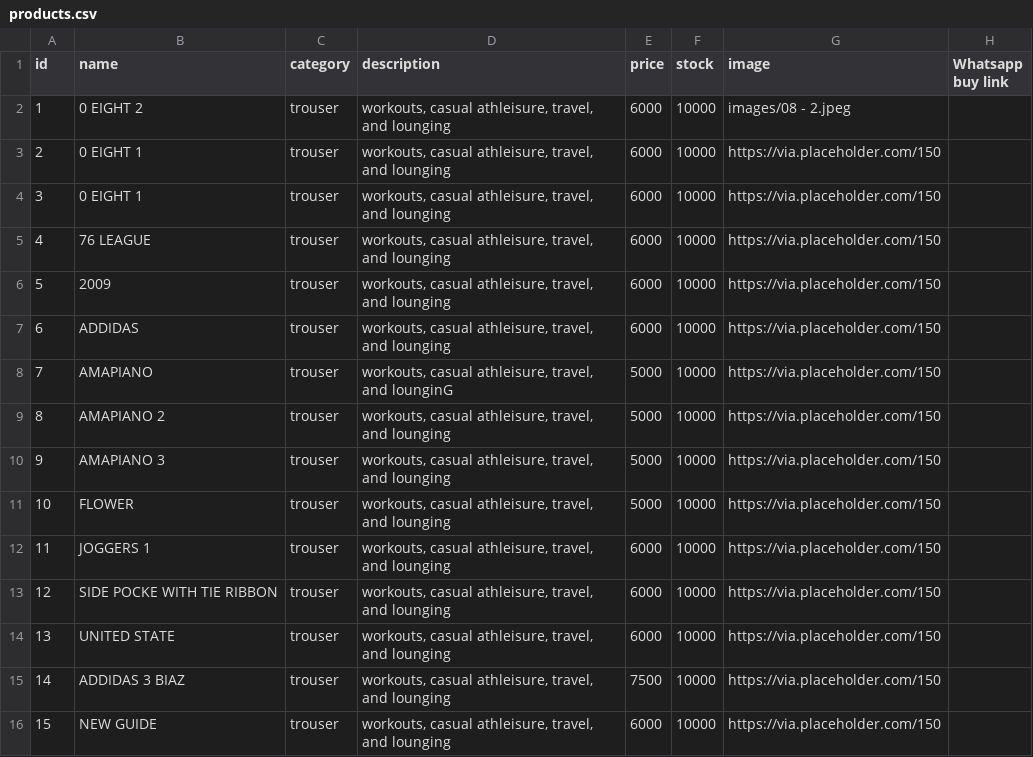
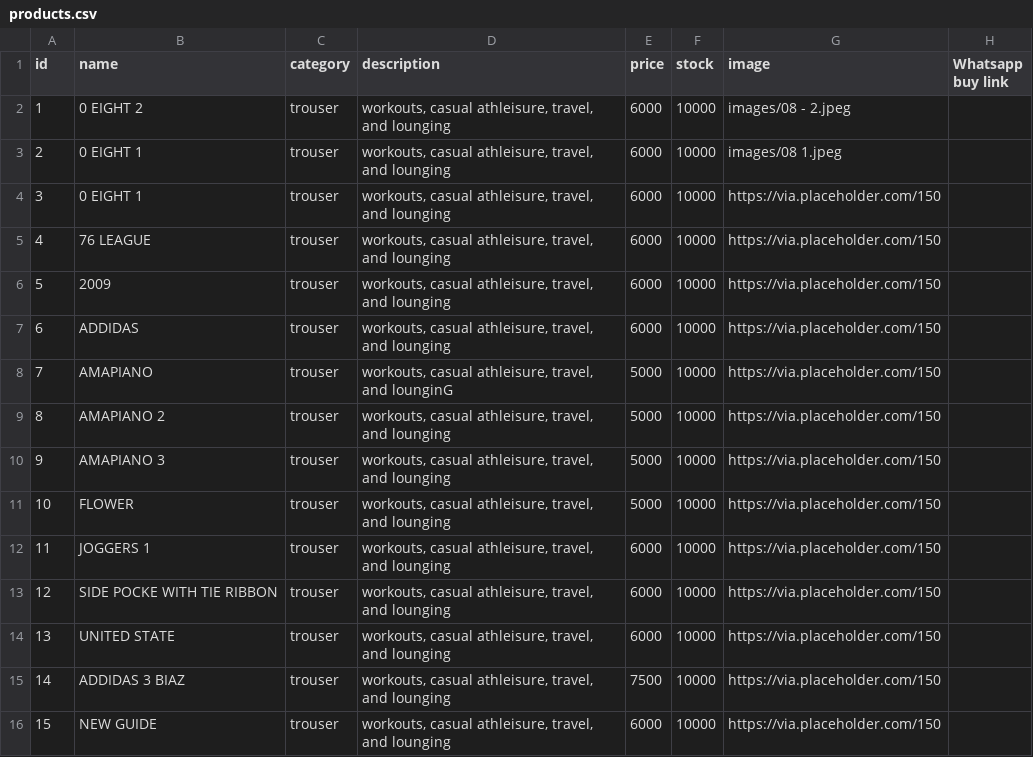
Before and after one commit to mystore19/somtojoggers, a CSV file: products.csv, drawn as a sheet.

Commit message:
Update products.csv

```diff
--- a/products.csv
+++ b/products.csv
@@ -2,3 +2,3 @@ id,name,category,description,price,stock,image,Whatsapp buy link
 1,0  EIGHT 2,trouser,"workouts, casual athleisure, travel, and lounging",6000,10000,images/08 - 2.jpeg,
-2,0 EIGHT 1,trouser,"workouts, casual athleisure, travel, and lounging",6000,10000,https://via.placeholder.com/150,
+2,0 EIGHT 1,trouser,"workouts, casual athleisure, travel, and lounging",6000,10000,images/08 1.jpeg,
 3,0 EIGHT 1,trouser,"workouts, casual athleisure, travel, and lounging",6000,10000,https://via.placeholder.com/150,
```
